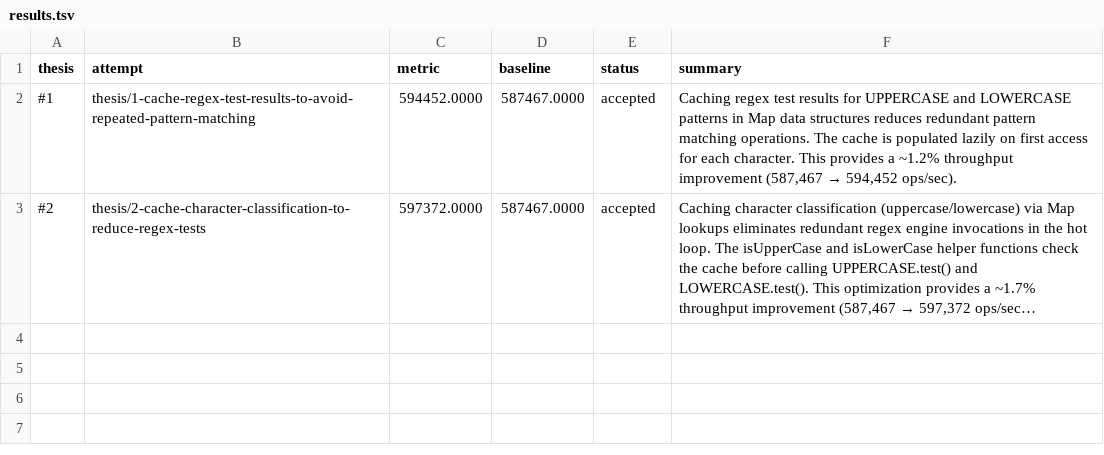
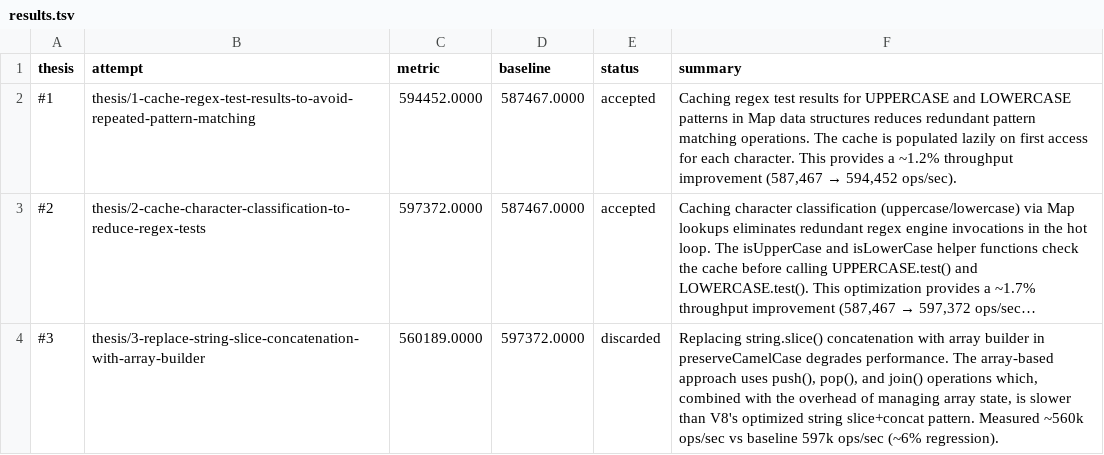
Before and after one commit to samadin-123/camelcase, a TSV file: results.tsv, drawn as a sheet; long unchanged cells end in …; the diff names each change by its address in the sheet, - before the commit and + after, or states it on an @@ line.

Commit message:
Update results.tsv via polyresearch sync.

```diff
--- a/results.tsv
+++ b/results.tsv
+row 4: #3 | thesis/3-replace-string-slice-concatenation-with-array-builder | 560189.0000 | 597372.0000 | discarded | Replacing string.slice() concatenation with array builder in preserveCamelCase degrades performance. The array-based approach uses push(), pop(), and join() operations which, combined with the overhead of managing array state, is slower than V8's optimized string slice+concat pattern. Measured ~560k ops/sec vs baseline 597k ops/sec (~6% regression).
```
